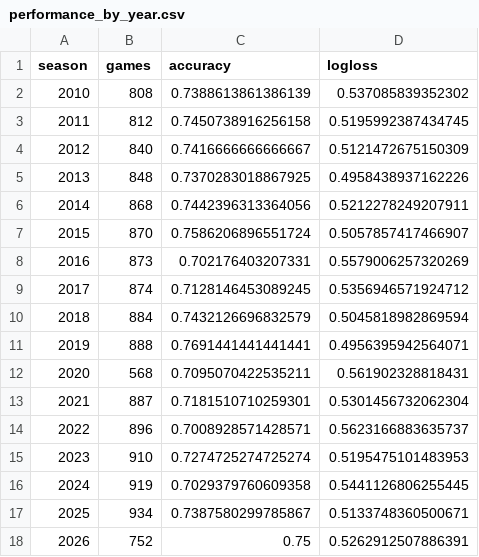
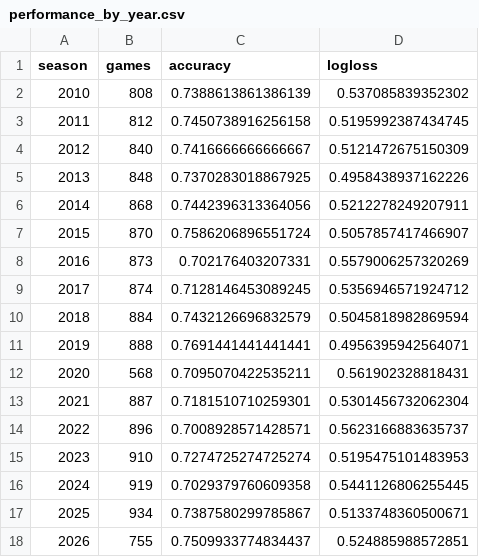
Before and after one commit to schwill2018/college-football-elo, a CSV file: performance_by_year.csv, drawn as a sheet.

```diff
--- a/performance_by_year.csv
+++ b/performance_by_year.csv
@@ -17,2 +17,2 @@ season,games,accuracy,logloss
 2025,934,0.7387580299785867,0.5133748360500671
-2026,752,0.75,0.5262912507886391
+2026,755,0.7509933774834437,0.524885988572851
```
Also changed, not shown: current_elo_rankings.csv, daily_projections.csv, 6 other files.
